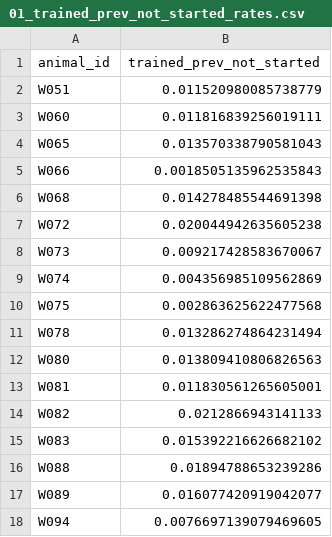
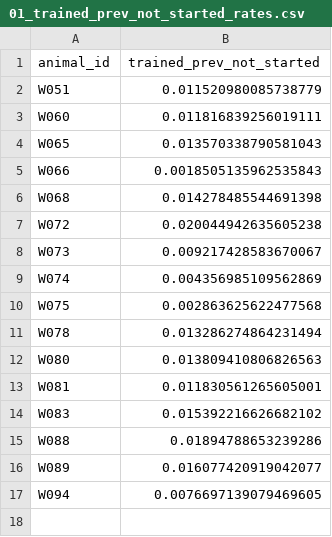
Before and after one commit to jess-breda/violations-multinomial, a CSV file: data/processed/from_eda/01_trained_prev_not_started_rates.csv, drawn as a sheet; the diff names each change by its address in the sheet, - before the commit and + after, or states it on an @@ line.

```diff
--- a/data/processed/from_eda/01_trained_prev_not_started_rates.csv
+++ b/data/processed/from_eda/01_trained_prev_not_started_rates.csv
-row 14: W082 | 0.0212866943141133
```
Also changed, not shown: data/processed/from_eda/01_delay_stats.csv, data/processed/from_eda/01_post_disengaged_hit_rates.csv, 4 other files.
